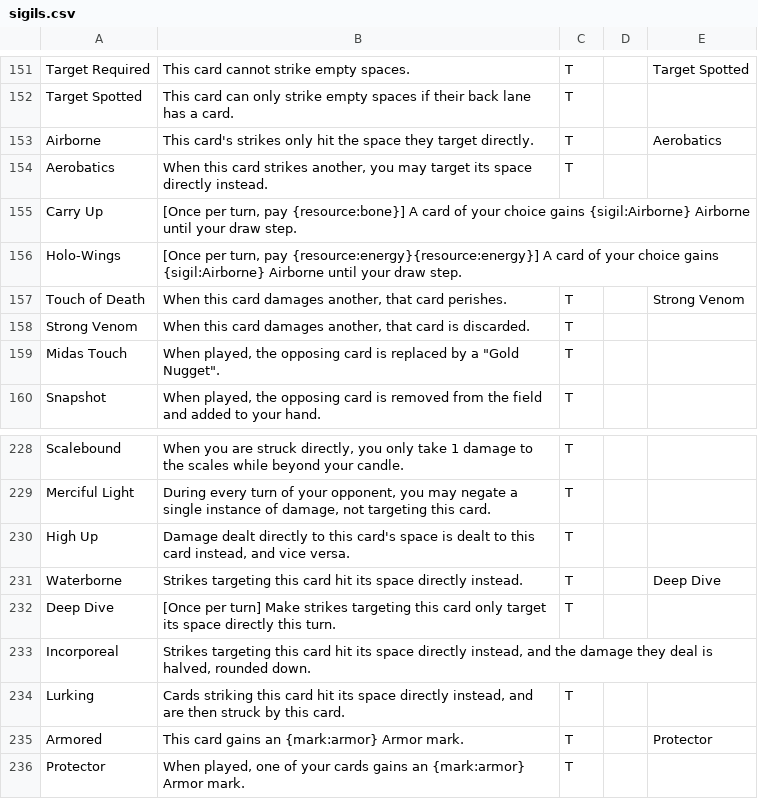
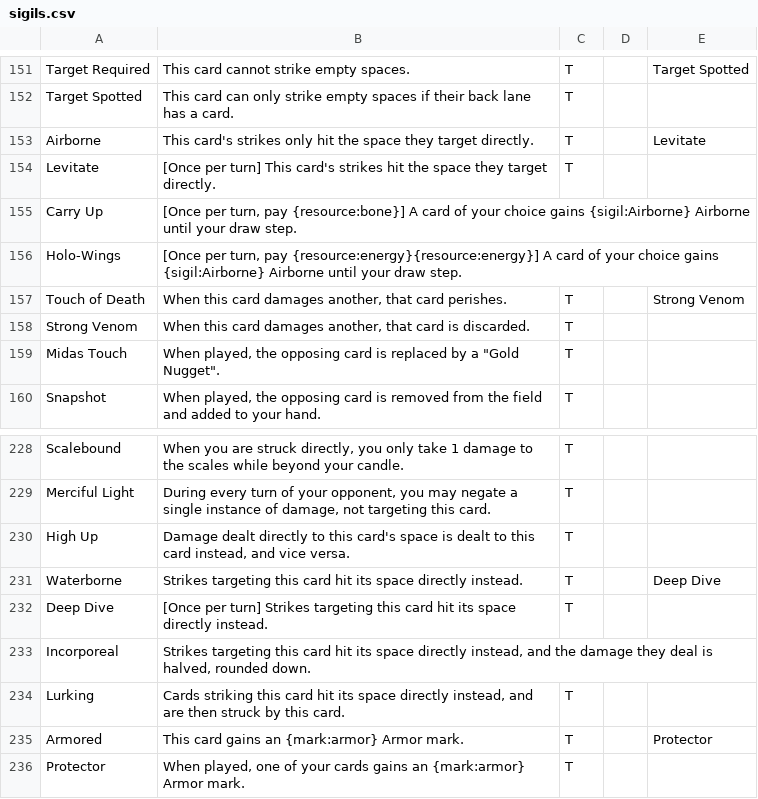
Before and after one commit to Blakeline-was-taken/card-storage, a CSV file: sigils.csv, drawn as a sheet; only a part is shown, gaps mark what is left out.

Commit message:
Replaced Aerobatics with Levitate and reworded Deep Dive

```diff
--- a/sigils.csv
+++ b/sigils.csv
@@ -152,4 +152,4 @@ Target Required,"This card cannot strike empty spaces.",T,,Target Spotted
 Target Spotted,"This card can only strike empty spaces if their back lane has a card.",T,,
-Airborne,This card's strikes only hit the space they target directly.,T,,Aerobatics
-Aerobatics,"When this card strikes another, you may target its space directly instead.",T,,
+Airborne,This card's strikes only hit the space they target directly.,T,,Levitate
+Levitate,"[Once per turn] This card's strikes hit the space they target directly.",T,,
 Carry Up,"[Once per turn, pay {resource:bone}] A card of your choice gains {sigil:Airborne} Airborne until your draw step.",
@@ -231,3 +231,3 @@ High Up,"Damage dealt directly to this card's space is dealt to this card instea
 Waterborne,Strikes targeting this card hit its space directly instead.,T,,Deep Dive
-Deep Dive,"[Once per turn] Make strikes targeting this card only target its space directly this turn.",T,,
+Deep Dive,"[Once per turn] Strikes targeting this card hit its space directly instead.",T,,
 Incorporeal,"Strikes targeting this card hit its space directly instead, and the damage they deal is halved, rounded down.",
```
Also changed, not shown: 9 other files.
